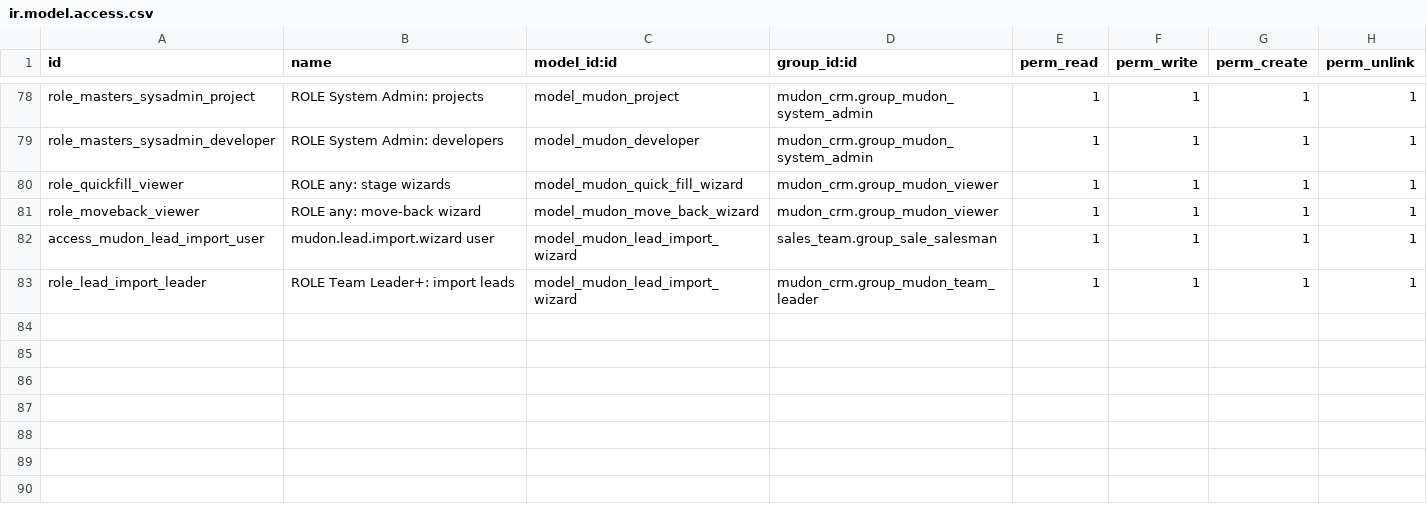
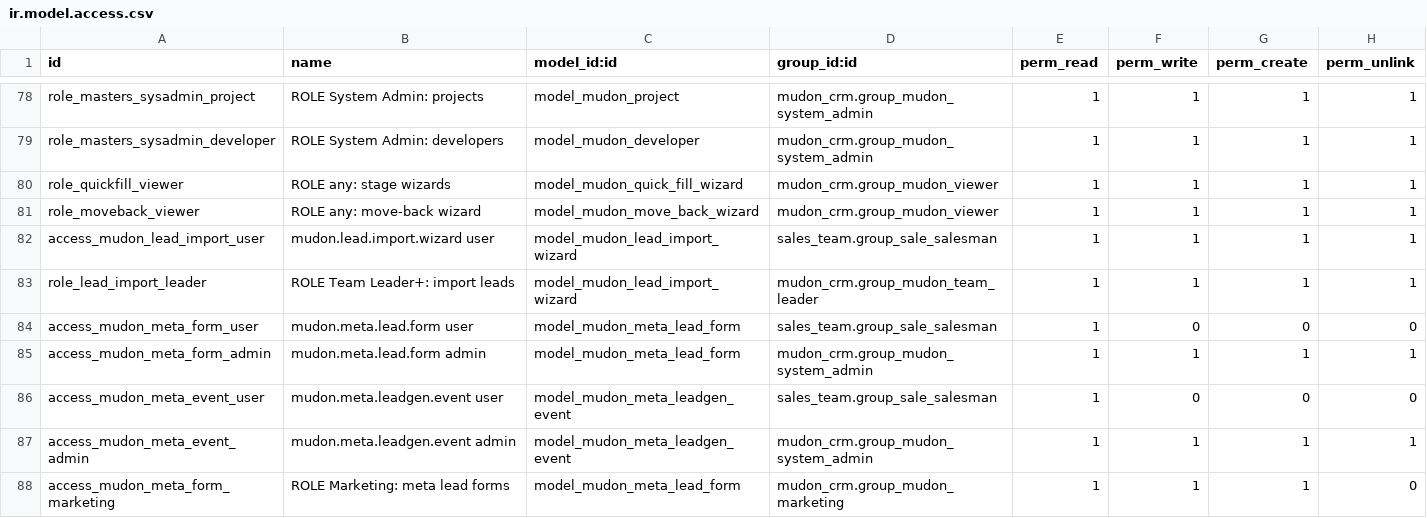
Before and after one commit to waqasriasatjutt/mudon_crm, a CSV file: mudon_crm/security/ir.model.access.csv, drawn as a sheet; only a part is shown, gaps mark what is left out; the diff names each change by its address in the sheet, - before the commit and + after, or states it on an @@ line.

```diff
--- a/mudon_crm/security/ir.model.access.csv
+++ b/mudon_crm/security/ir.model.access.csv
+row 84: access_mudon_meta_form_user | mudon.meta.lead.form user | model_mudon_meta_lead_form | sales_team.group_sale_salesman | 1 | 0 | 0 | 0
+row 85: access_mudon_meta_form_admin | mudon.meta.lead.form admin | model_mudon_meta_lead_form | mudon_crm.group_mudon_system_admin | 1 | 1 | 1 | 1
+row 86: access_mudon_meta_event_user | mudon.meta.leadgen.event user | model_mudon_meta_leadgen_event | sales_team.group_sale_salesman | 1 | 0 | 0 | 0
+row 87: access_mudon_meta_event_admin | mudon.meta.leadgen.event admin | model_mudon_meta_leadgen_event | mudon_crm.group_mudon_system_admin | 1 | 1 | 1 | 1
+row 88: access_mudon_meta_form_marketing | ROLE Marketing: meta lead forms | model_mudon_meta_lead_form | mudon_crm.group_mudon_marketing | 1 | 1 | 1 | 0
```
Also changed, not shown: 10 other files.
